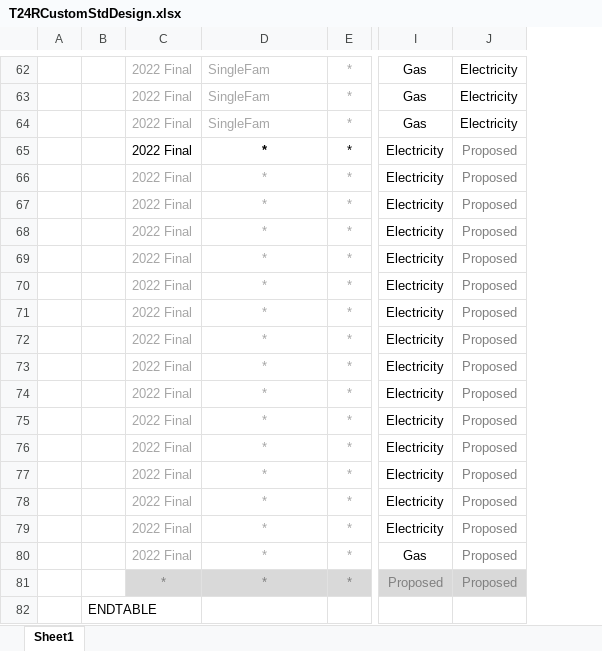
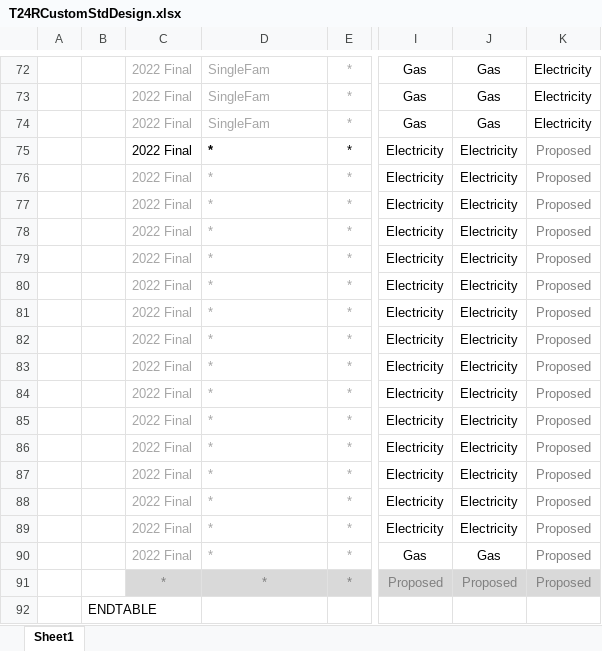
Before and after one commit to joesinger12/Test-Mirror-Workflow, an Excel workbook: Documentation/T24Res/T24RCustomStdDesign.xlsx, sheet Sheet1, drawn as a sheet; only a part is shown, gaps mark what is left out; values as stored, in another font and other column widths than the file's, no borders; addresses are those after the commit; the diff covers the shown part only; the diff names each change by its address in the sheet, - before the commit and + after, or states it on an @@ line.

```diff
--- a/Documentation/T24Res/T24RCustomStdDesign.xlsx (sheet Sheet1)
+++ b/Documentation/T24Res/T24RCustomStdDesign.xlsx (sheet Sheet1)
+column J, rows 72-91: Gas | Gas | Gas | Electricity | Electricity | Electricity | Electricity | Electricity | Electricity | Electricity | Electricity | Electricity | Electricity | Electricity | Electricity | Electricity | Electricity | Electricity | Gas | Proposed
-D75:D90 alignment: center
+D75:D90 alignment: left
```
Also changed, not shown: 10 added rows and 1 edited cell elsewhere in this sheet, formulas that keep their value, 7 other files.
